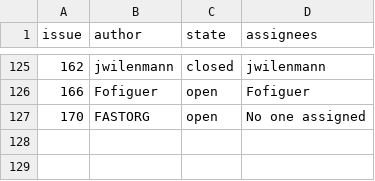
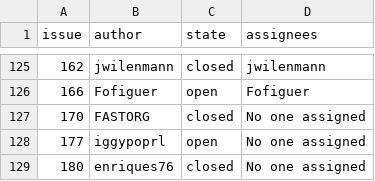
Before and after one commit to omaldonados/WebScrapingMDS, a CSV file: producto3/issues.csv, drawn as a sheet; only a part is shown, gaps mark what is left out.

```diff
--- a/producto3/issues.csv
+++ b/producto3/issues.csv
@@ -126,2 +126,4 @@ issue,author,state,assignees
 166,Fofiguer,open,Fofiguer
-170,FASTORG,open,No one assigned
+170,FASTORG,closed,No one assigned
+177,iggypoprl,open,No one assigned
+180,enriques76,closed,No one assigned
```
Also changed, not shown: 1 other file.
